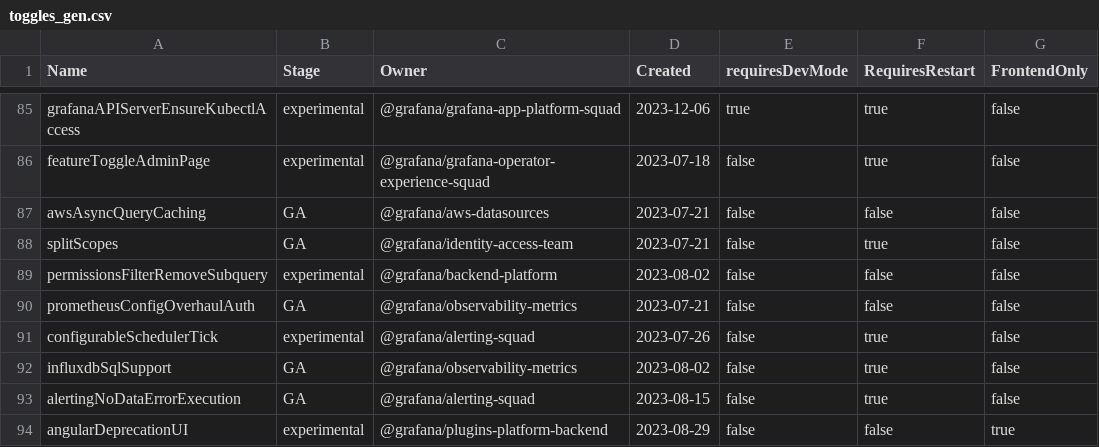
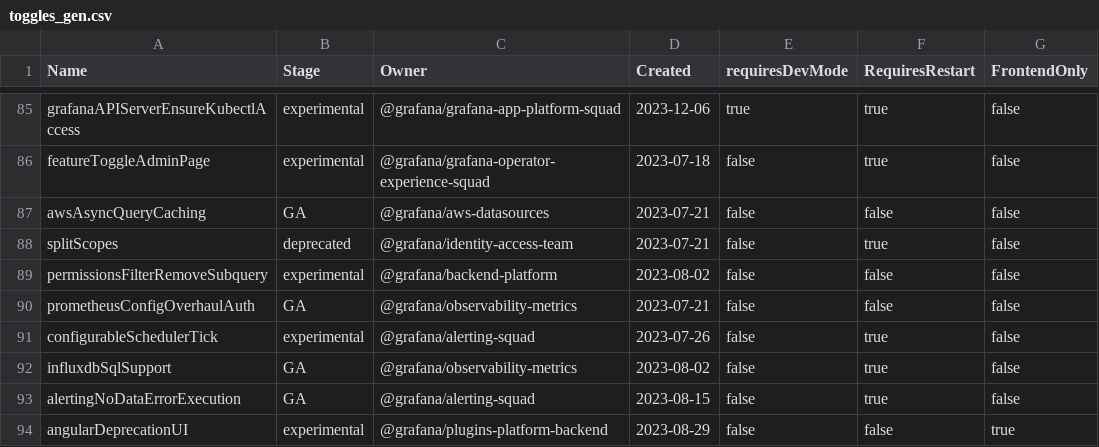
Before and after one commit to storpool/grafana, a CSV file: pkg/services/featuremgmt/toggles_gen.csv, drawn as a sheet; only a part is shown, gaps mark what is left out.

Commit message:
Access: Remove split scopes feature toggle (#81874)
* remove split scopes FT

* Revert "remove split scopes FT"

This reverts commit 349fb081d3f1f39be3df58e0aa4e1f0570288f27.

* make toggle deprecated instead

* fix gen

```diff
--- a/pkg/services/featuremgmt/toggles_gen.csv
+++ b/pkg/services/featuremgmt/toggles_gen.csv
@@ -87,3 +87,3 @@ featureToggleAdminPage,experimental,@grafana/grafana-operator-experience-squad,2
 awsAsyncQueryCaching,GA,@grafana/aws-datasources,2023-07-21,false,false,false
-splitScopes,GA,@grafana/identity-access-team,2023-07-21,false,true,false
+splitScopes,deprecated,@grafana/identity-access-team,2023-07-21,false,true,false
 permissionsFilterRemoveSubquery,experimental,@grafana/backend-platform,2023-08-02,false,false,false
```
Also changed, not shown: 4 other files.
